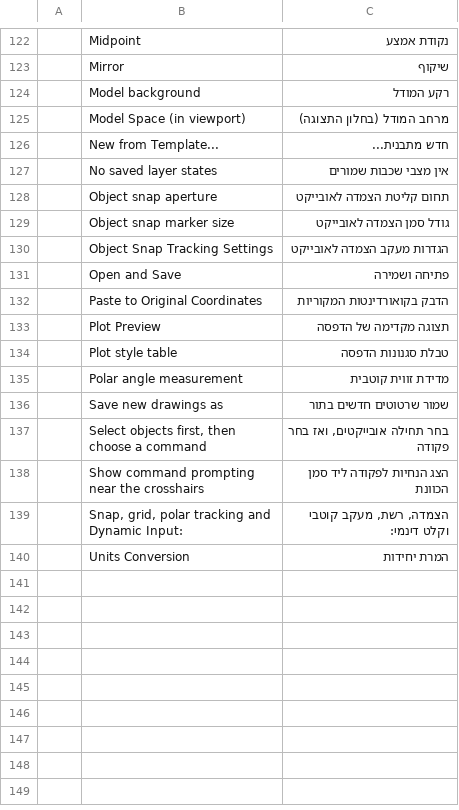
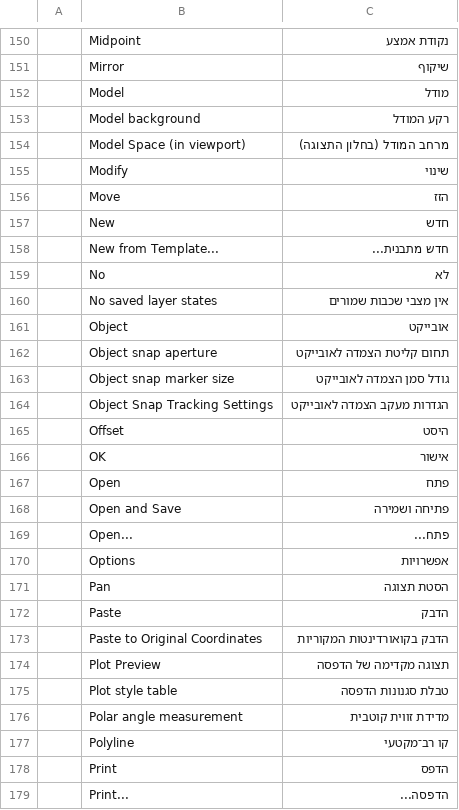
Before and after one commit to storytold/cadcraft, a TSV file: crates/ui-egui/src/i18n/he.tsv, drawn as a sheet; only a part is shown, gaps mark what is left out; the shorter side is filled out with more unchanged rows; the diff covers the shown part only; the diff names each change by its address in the sheet, - before the commit and + after, or states it on an @@ line.

```diff
--- a/crates/ui-egui/src/i18n/he.tsv
+++ b/crates/ui-egui/src/i18n/he.tsv
+row 152:  | Model | מודל
+row 155:  | Modify | שינוי
+row 156:  | Move | הזז
+row 157:  | New | חדש
+row 159:  | No | לא
+row 161:  | Object | אובייקט
+row 165:  | Offset | היסט
+row 166:  | OK | אישור
+row 167:  | Open | פתח
+row 169:  | Open... | פתח...
+row 170:  | Options | אפשרויות
+row 171:  | Pan | הסטת תצוגה
+row 172:  | Paste | הדבק
+row 177:  | Polyline | קו רב־מקטעי
+row 178:  | Print | הדפס
+row 179:  | Print... | הדפסה...
```
Also changed, not shown: 48 added rows elsewhere in this file, 1 other file.
